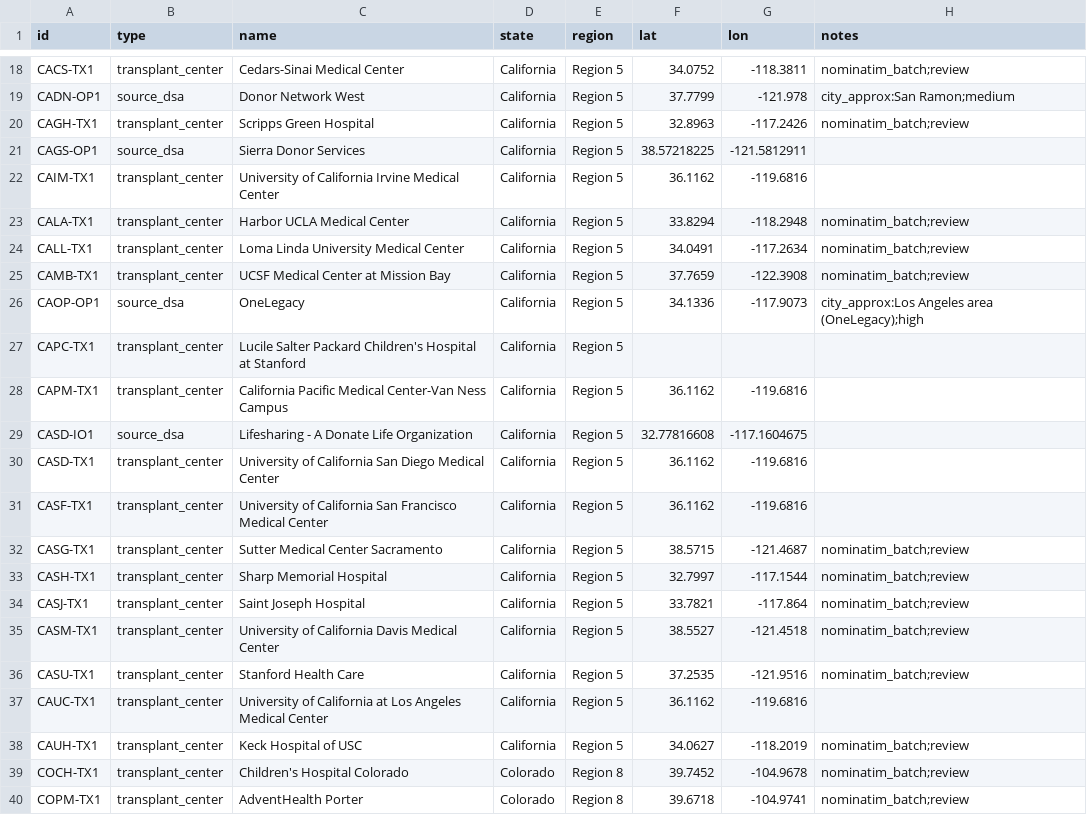
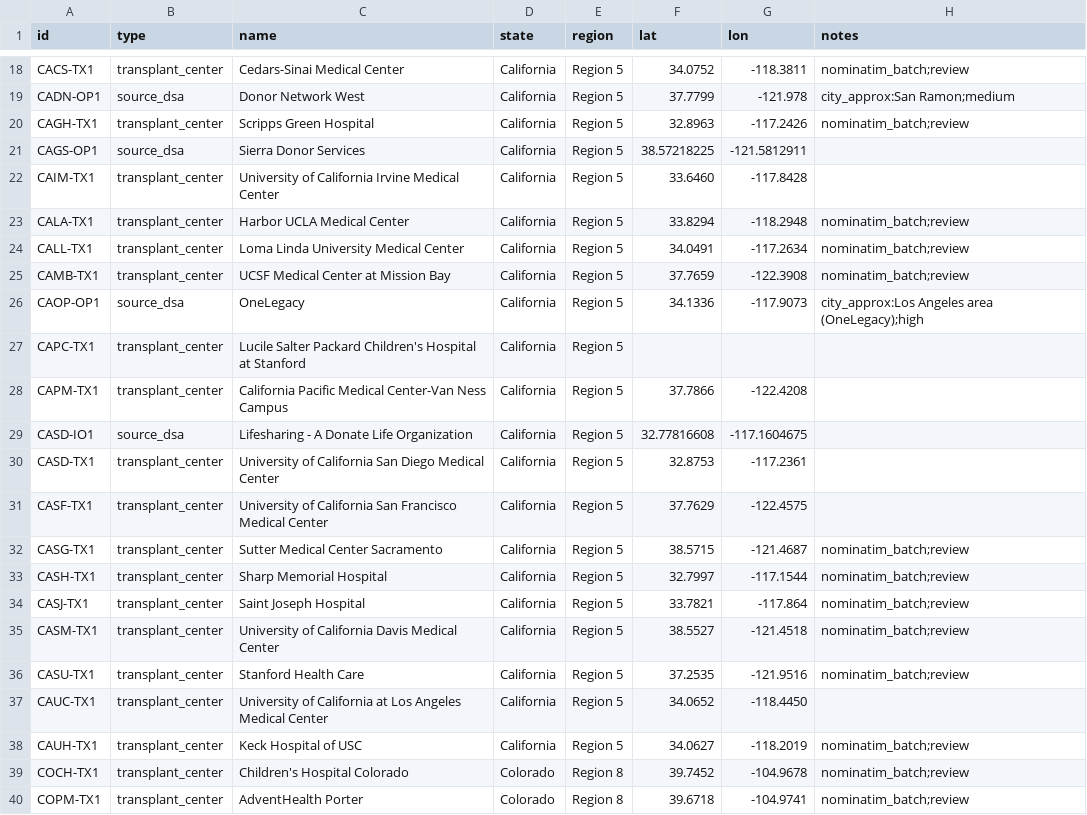
Before and after one commit to jlocke1979/dataunlocked-labs, a CSV file: apps/life_flow/assignments/assignment_05_spatial/data/processed/all_nodes_with_coordinates.csv, drawn as a sheet; only a part is shown, gaps mark what is left out.

```diff
--- a/apps/life_flow/assignments/assignment_05_spatial/data/processed/all_nodes_with_coordinates.csv
+++ b/apps/life_flow/assignments/assignment_05_spatial/data/processed/all_nodes_with_coordinates.csv
@@ -21,3 +21,3 @@ CAGH-TX1,transplant_center,Scripps Green Hospital,California,Region  5,32.8963,-
 CAGS-OP1,source_dsa,Sierra Donor Services,California,Region  5,38.57218225,-121.5812911,
-CAIM-TX1,transplant_center,University of California Irvine Medical Center,California,Region  5,36.1162,-119.6816,
+CAIM-TX1,transplant_center,University of California Irvine Medical Center,California,Region  5,33.6460,-117.8428,
 CALA-TX1,transplant_center,Harbor UCLA Medical Center,California,Region  5,33.8294,-118.2948,nominatim_batch;review
@@ -27,6 +27,6 @@ CAOP-OP1,source_dsa,OneLegacy,California,Region  5,34.1336,-117.9073,city_approx
 CAPC-TX1,transplant_center,Lucile Salter Packard Children's Hospital at Stanford,California,Region  5,,,
-CAPM-TX1,transplant_center,California Pacific Medical Center-Van Ness Campus,California,Region  5,36.1162,-119.6816,
+CAPM-TX1,transplant_center,California Pacific Medical Center-Van Ness Campus,California,Region  5,37.7866,-122.4208,
 CASD-IO1,source_dsa,Lifesharing - A Donate Life Organization,California,Region  5,32.77816608,-117.1604675,
-CASD-TX1,transplant_center,University of California San Diego Medical Center,California,Region  5,36.1162,-119.6816,
-CASF-TX1,transplant_center,University of California San Francisco Medical Center,California,Region  5,36.1162,-119.6816,
+CASD-TX1,transplant_center,University of California San Diego Medical Center,California,Region  5,32.8753,-117.2361,
+CASF-TX1,transplant_center,University of California San Francisco Medical Center,California,Region  5,37.7629,-122.4575,
 CASG-TX1,transplant_center,Sutter Medical Center Sacramento,California,Region  5,38.5715,-121.4687,nominatim_batch;review
@@ -36,3 +36,3 @@ CASM-TX1,transplant_center,University of California Davis Medical Center,Califor
 CASU-TX1,transplant_center,Stanford Health Care,California,Region  5,37.2535,-121.9516,nominatim_batch;review
-CAUC-TX1,transplant_center,University of California at Los Angeles Medical Center,California,Region  5,36.1162,-119.6816,
+CAUC-TX1,transplant_center,University of California at Los Angeles Medical Center,California,Region  5,34.0652,-118.4450,
 CAUH-TX1,transplant_center,Keck Hospital of USC,California,Region  5,34.0627,-118.2019,nominatim_batch;review
```
Also changed, not shown: apps/life_flow/assignments/assignment_05_spatial/data/processed/node_coordinate_quality_report.csv, apps/life_flow/assignments/assignment_05_spatial/data/reference/manual_geocoding/all_nodes_geocoded.csv, 22 other files.
